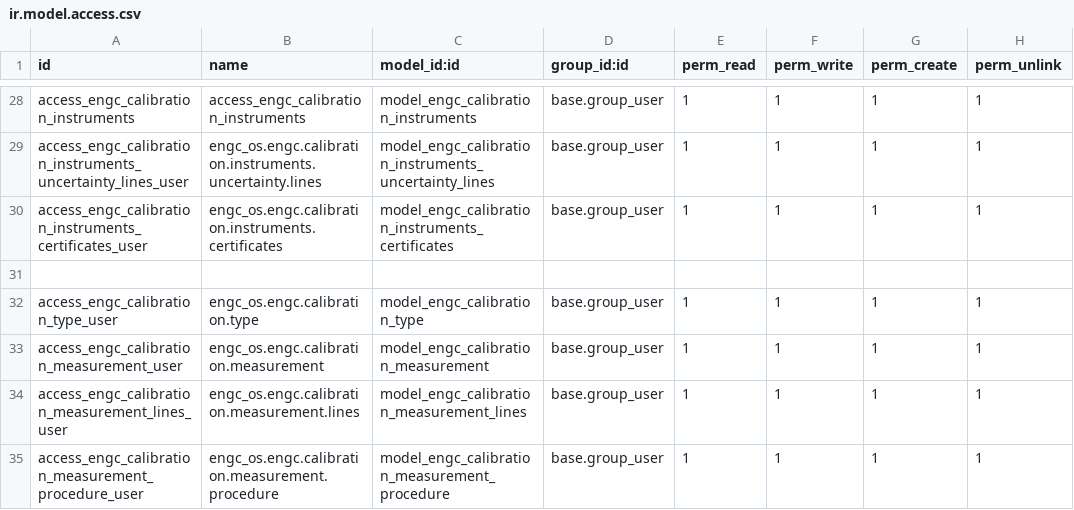
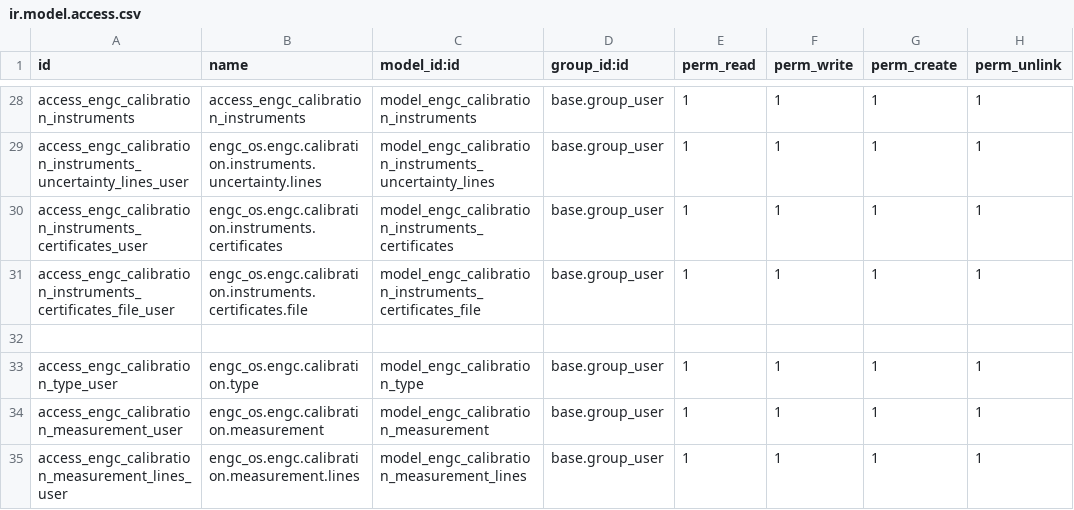
Before and after one commit to afonsorcarvalho/engenapp, a CSV file: engenapp/engc_os/security/ir.model.access.csv, drawn as a sheet; only a part is shown, gaps mark what is left out; the shorter side is filled out with more unchanged rows; the diff names each change by its address in the sheet, - before the commit and + after, or states it on an @@ line.

```diff
--- a/engenapp/engc_os/security/ir.model.access.csv
+++ b/engenapp/engc_os/security/ir.model.access.csv
+row 31: access_engc_calibration_instruments_certificates_file_user | engc_os.engc.calibration.instruments.certificates.file | model_engc_calibration_instruments_certificates_file | base.group_user | 1 | 1 | 1 | 1
```
Also changed, not shown: 6 other files.
